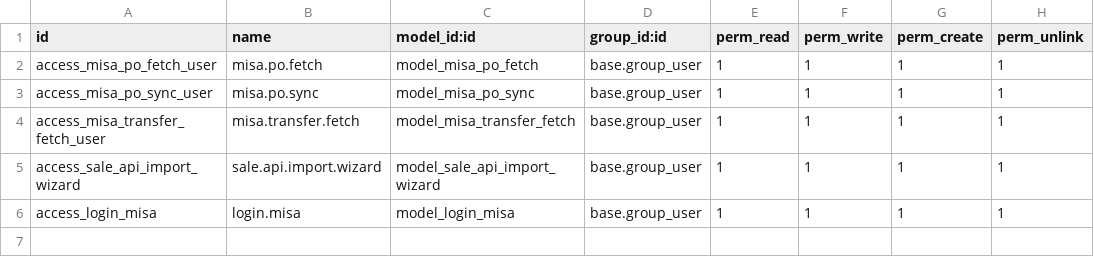
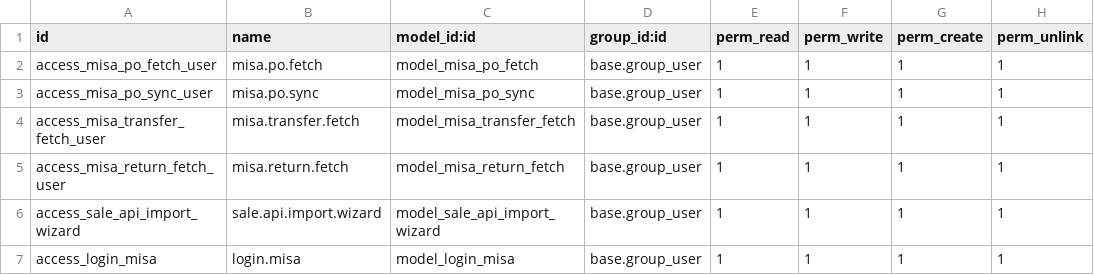
Before and after one commit to hivongseth2/HLV-odoo-crm, a CSV file: custom_addons/misa_fetch_po_button/security/ir.model.access.csv, drawn as a sheet; the diff names each change by its address in the sheet, - before the commit and + after, or states it on an @@ line.

Commit message:
feat: add MISA Return Order fetch functionality

```diff
--- a/custom_addons/misa_fetch_po_button/security/ir.model.access.csv
+++ b/custom_addons/misa_fetch_po_button/security/ir.model.access.csv
+row 5: access_misa_return_fetch_user | misa.return.fetch | model_misa_return_fetch | base.group_user | 1 | 1 | 1 | 1
```
Also changed, not shown: 6 other files.
